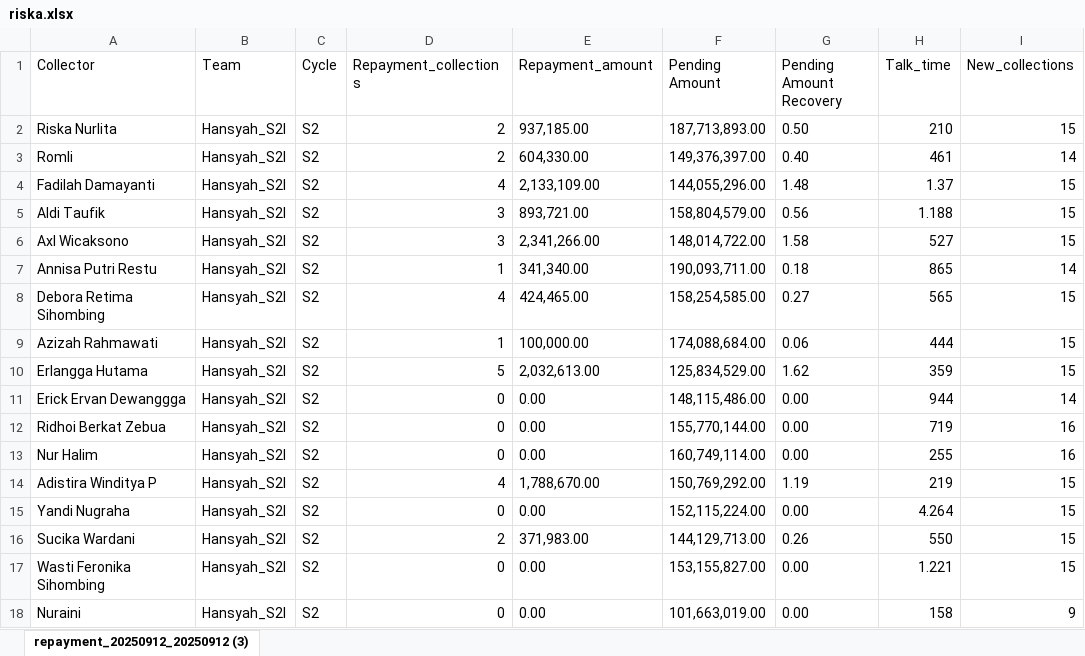
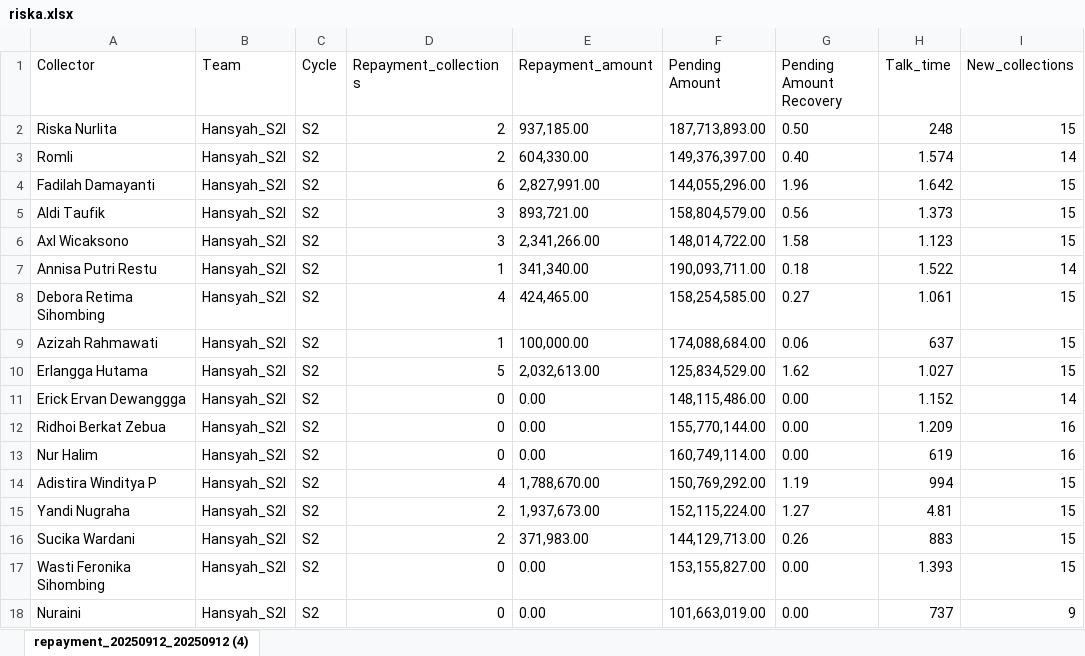
Before and after one commit to hansyahm99/first-project, an Excel workbook: riska.xlsx, sheet repayment_20250912_20250912 (4), drawn as a sheet; only a part is shown; values as stored, in another font and other column widths than the file's, no borders; the diff names each change by its address in the sheet, - before the commit and + after, or states it on an @@ line.

```diff
--- a/riska.xlsx (sheet repayment_20250912_20250912 (4))
+++ b/riska.xlsx (sheet repayment_20250912_20250912 (4))
-sheet tab: repayment_20250912_20250912 (3)
+sheet tab: repayment_20250912_20250912 (4)
-H2 (Talk_time): 210
+H2 (Talk_time): 248
-H3 (Talk_time): 461
+H3 (Talk_time): 1.574
-D4 (Repayment_collections): 4
+D4 (Repayment_collections): 6
-E4 (Repayment_amount): 2,133,109.00
+E4 (Repayment_amount): 2,827,991.00
-G4 (Pending Amount Recovery): 1.48
+G4 (Pending Amount Recovery): 1.96
-H4 (Talk_time): 1.37
+H4 (Talk_time): 1.642
-H5 (Talk_time): 1.188
+H5 (Talk_time): 1.373
-H6 (Talk_time): 527
+H6 (Talk_time): 1.123
-H7 (Talk_time): 865
+H7 (Talk_time): 1.522
-H8 (Talk_time): 565
+H8 (Talk_time): 1.061
-H9 (Talk_time): 444
+H9 (Talk_time): 637
-H10 (Talk_time): 359
+H10 (Talk_time): 1.027
-H11 (Talk_time): 944
+H11 (Talk_time): 1.152
-H12 (Talk_time): 719
+H12 (Talk_time): 1.209
-H13 (Talk_time): 255
+H13 (Talk_time): 619
-H14 (Talk_time): 219
+H14 (Talk_time): 994
-D15 (Repayment_collections): 0
+D15 (Repayment_collections): 2
-E15 (Repayment_amount): 0.00
+E15 (Repayment_amount): 1,937,673.00
-G15 (Pending Amount Recovery): 0.00
+G15 (Pending Amount Recovery): 1.27
-H15 (Talk_time): 4.264
+H15 (Talk_time): 4.81
-H16 (Talk_time): 550
+H16 (Talk_time): 883
-H17 (Talk_time): 1.221
+H17 (Talk_time): 1.393
-H18 (Talk_time): 158
+H18 (Talk_time): 737
```
Also changed, not shown: nurlita.xlsx, riskuy.xlsx.
